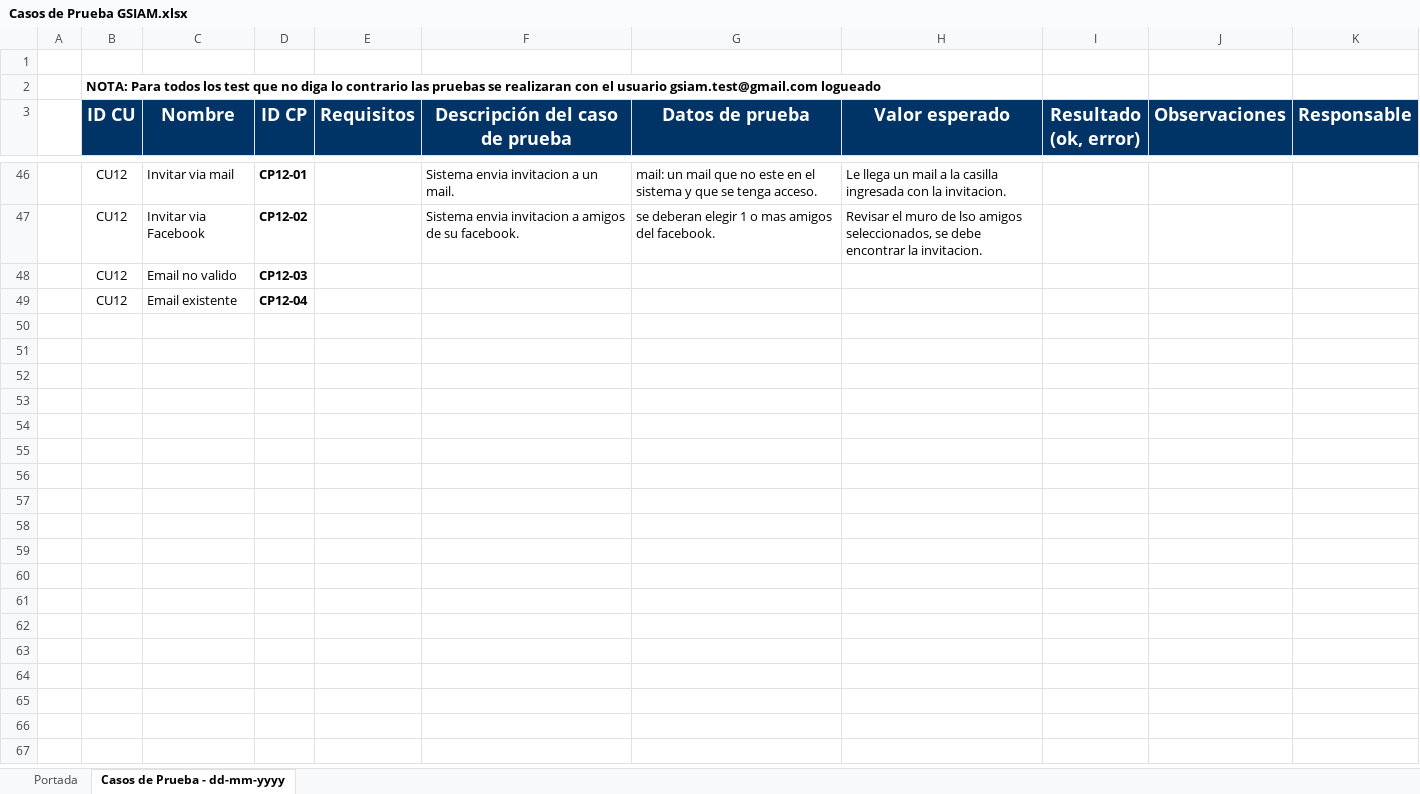
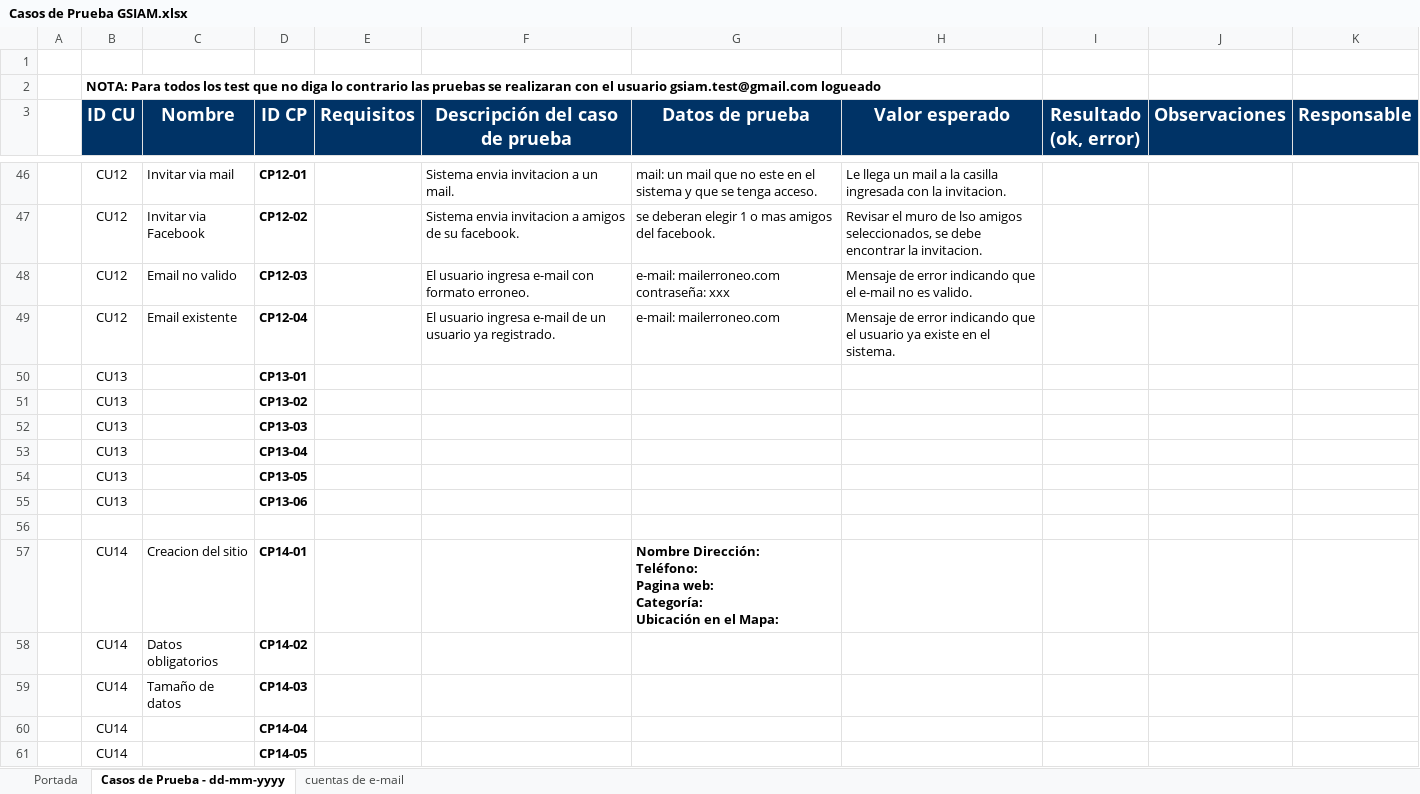
Before and after one commit to ceduardo2901/geolocalizacion-uas, an Excel workbook: doc/Casos de Prueba GSIAM.xlsx, sheet Casos de Prueba - dd-mm-yyyy, drawn as a sheet; only a part is shown, gaps mark what is left out; values as stored, in another font and other column widths than the file's, no borders; addresses are those after the commit; ↵ is a line break in a cell; the diff names each change by its address in the sheet, - before the commit and + after, or states it on an @@ line.

```diff
--- a/doc/Casos de Prueba GSIAM.xlsx (sheet Casos de Prueba - dd-mm-yyyy)
+++ b/doc/Casos de Prueba GSIAM.xlsx (sheet Casos de Prueba - dd-mm-yyyy)
+sheet tab: cuentas de e-mail
-F48 (Descripción del caso de prueba): (empty)
+F48 (Descripción del caso de prueba): El usuario ingresa e-mail con formato erroneo.
-G48 (Datos de prueba): (empty)
+G48 (Datos de prueba): e-mail: mailerroneo.com ↵ contraseña: xxx
-H48 (Valor esperado): (empty)
+H48 (Valor esperado): Mensaje de error indicando que el e-mail no es valido.
+row 49:  | CU12 | Email existente | CP12-04 |  | El usuario ingresa e-mail de un usuario ya registrado. | e-mail: mailerroneo.com | Mensaje de error indicando que el usuario ya existe en el sistema.
+row 50:  | CU13 |  | CP13-01
+row 51:  | CU13 |  | CP13-02
+row 52:  | CU13 |  | CP13-03
+row 53:  | CU13 |  | CP13-04
+row 54:  | CU13 |  | CP13-05
+row 55:  | CU13 |  | CP13-06
-row 56:  | CU12 | Email existente | CP12-04
+row 56: (empty)
+row 57:  | CU14 | Creacion del sitio | CP14-01 |  |  | Nombre Dirección: ↵ Teléfono: ↵ Pagina web: ↵ Categoría: ↵ Ubicación en el Mapa:
+row 58:  | CU14 | Datos obligatorios | CP14-02
+row 59:  | CU14 | Tamaño de datos | CP14-03
+row 60:  | CU14 |  | CP14-04
+row 61:  | CU14 |  | CP14-05
```
